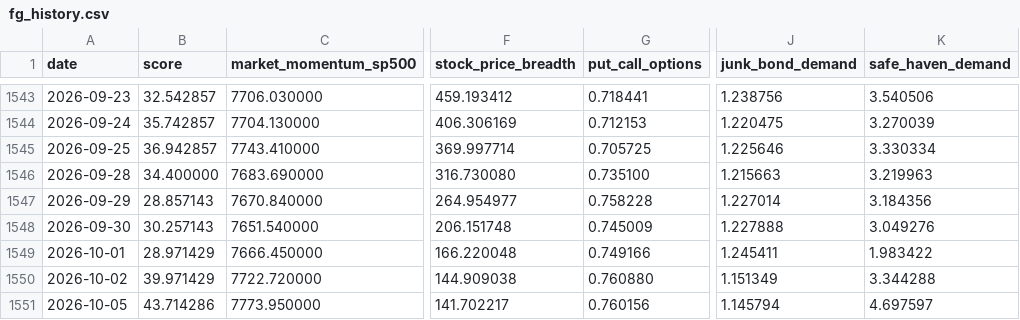
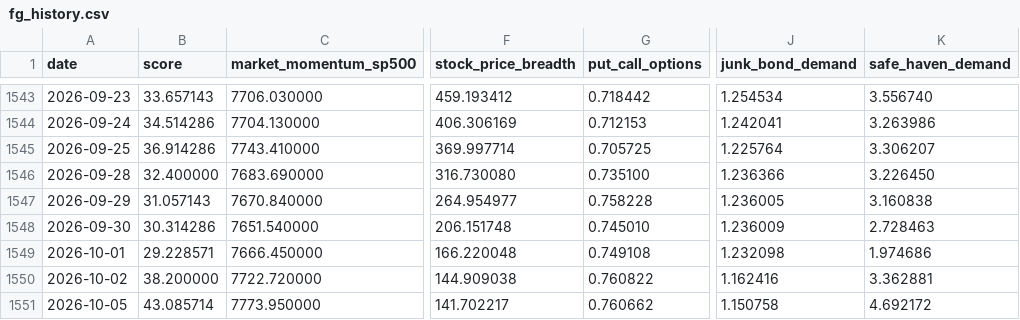
Before and after one commit to uncmac/market-risk-lab, a CSV file: data/fg_history.csv, drawn as a sheet; only a part is shown, gaps mark what is left out; the diff covers the shown part only; the diff names each change by its address in the sheet, - before the commit and + after, or states it on an @@ line.

```diff
--- a/data/fg_history.csv
+++ b/data/fg_history.csv
-B1543 (score): 32.542857
+B1543 (score): 33.657143
-G1543 (put_call_options): 0.718441
+G1543 (put_call_options): 0.718442
-J1543 (junk_bond_demand): 1.238756
+J1543 (junk_bond_demand): 1.254534
-K1543 (safe_haven_demand): 3.540506
+K1543 (safe_haven_demand): 3.556740
-B1544 (score): 35.742857
+B1544 (score): 34.514286
-J1544 (junk_bond_demand): 1.220475
+J1544 (junk_bond_demand): 1.242041
-K1544 (safe_haven_demand): 3.270039
+K1544 (safe_haven_demand): 3.263986
-B1545 (score): 36.942857
+B1545 (score): 36.914286
-J1545 (junk_bond_demand): 1.225646
+J1545 (junk_bond_demand): 1.225764
-K1545 (safe_haven_demand): 3.330334
+K1545 (safe_haven_demand): 3.306207
-B1546 (score): 34.400000
+B1546 (score): 32.400000
-J1546 (junk_bond_demand): 1.215663
+J1546 (junk_bond_demand): 1.236366
-K1546 (safe_haven_demand): 3.219963
+K1546 (safe_haven_demand): 3.226450
-B1547 (score): 28.857143
+B1547 (score): 31.057143
-J1547 (junk_bond_demand): 1.227014
+J1547 (junk_bond_demand): 1.236005
-K1547 (safe_haven_demand): 3.184356
+K1547 (safe_haven_demand): 3.160838
-B1548 (score): 30.257143
+B1548 (score): 30.314286
-G1548 (put_call_options): 0.745009
+G1548 (put_call_options): 0.745010
-J1548 (junk_bond_demand): 1.227888
+J1548 (junk_bond_demand): 1.236009
-K1548 (safe_haven_demand): 3.049276
+K1548 (safe_haven_demand): 2.728463
-B1549 (score): 28.971429
+B1549 (score): 29.228571
-G1549 (put_call_options): 0.749166
+G1549 (put_call_options): 0.749108
-J1549 (junk_bond_demand): 1.245411
+J1549 (junk_bond_demand): 1.232098
-K1549 (safe_haven_demand): 1.983422
+K1549 (safe_haven_demand): 1.974686
-B1550 (score): 39.971429
+B1550 (score): 38.200000
-G1550 (put_call_options): 0.760880
+G1550 (put_call_options): 0.760822
-J1550 (junk_bond_demand): 1.151349
+J1550 (junk_bond_demand): 1.162416
-K1550 (safe_haven_demand): 3.344288
+K1550 (safe_haven_demand): 3.362881
-B1551 (score): 43.714286
+B1551 (score): 43.085714
-G1551 (put_call_options): 0.760156
+G1551 (put_call_options): 0.760662
-J1551 (junk_bond_demand): 1.145794
+J1551 (junk_bond_demand): 1.150758
-K1551 (safe_haven_demand): 4.697597
+K1551 (safe_haven_demand): 4.692172
```
Also changed, not shown: 5 added rows and 87 edited cells elsewhere in this file, data/spy_ohlc.csv, results/backtest_v0_completed.csv, 35 other files.
